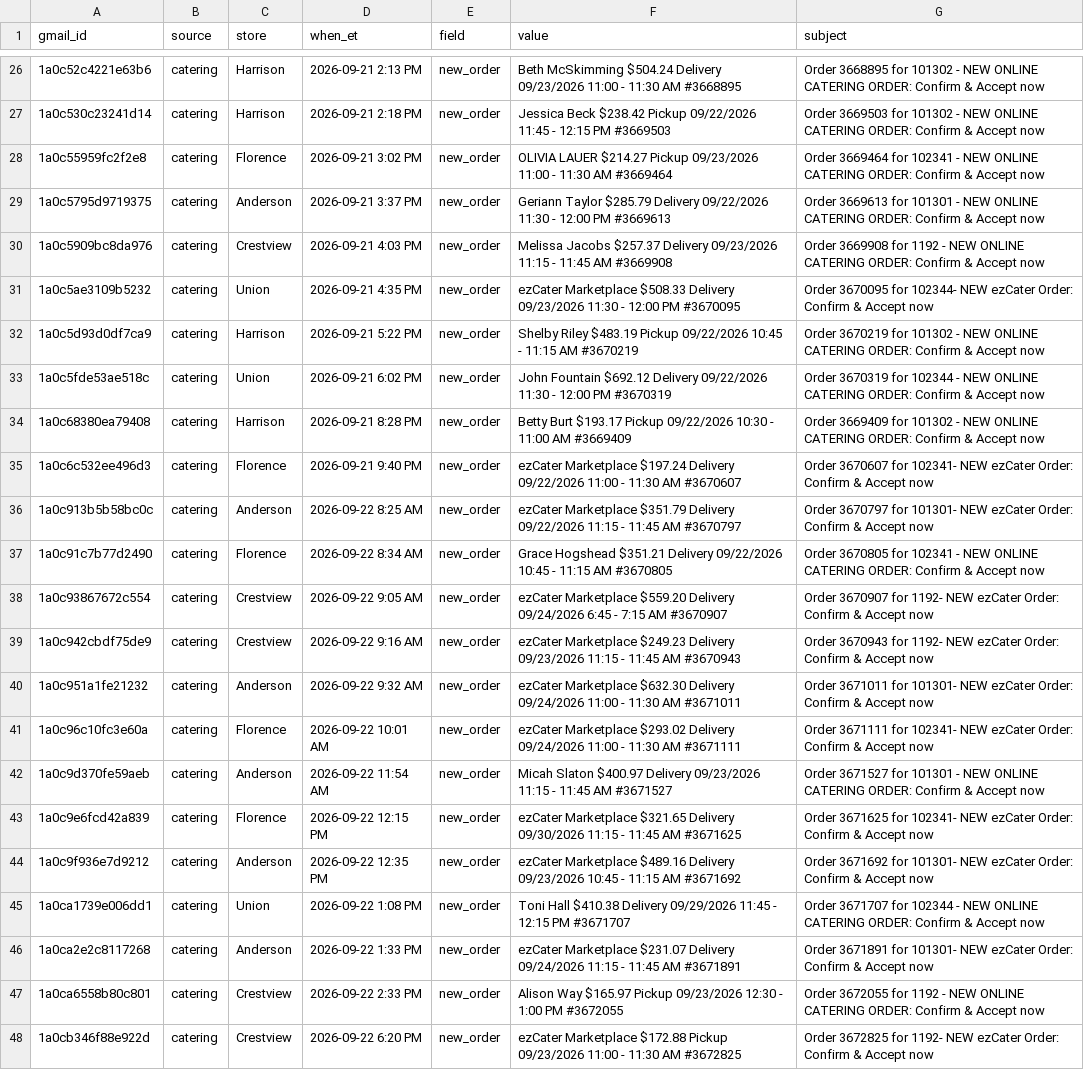
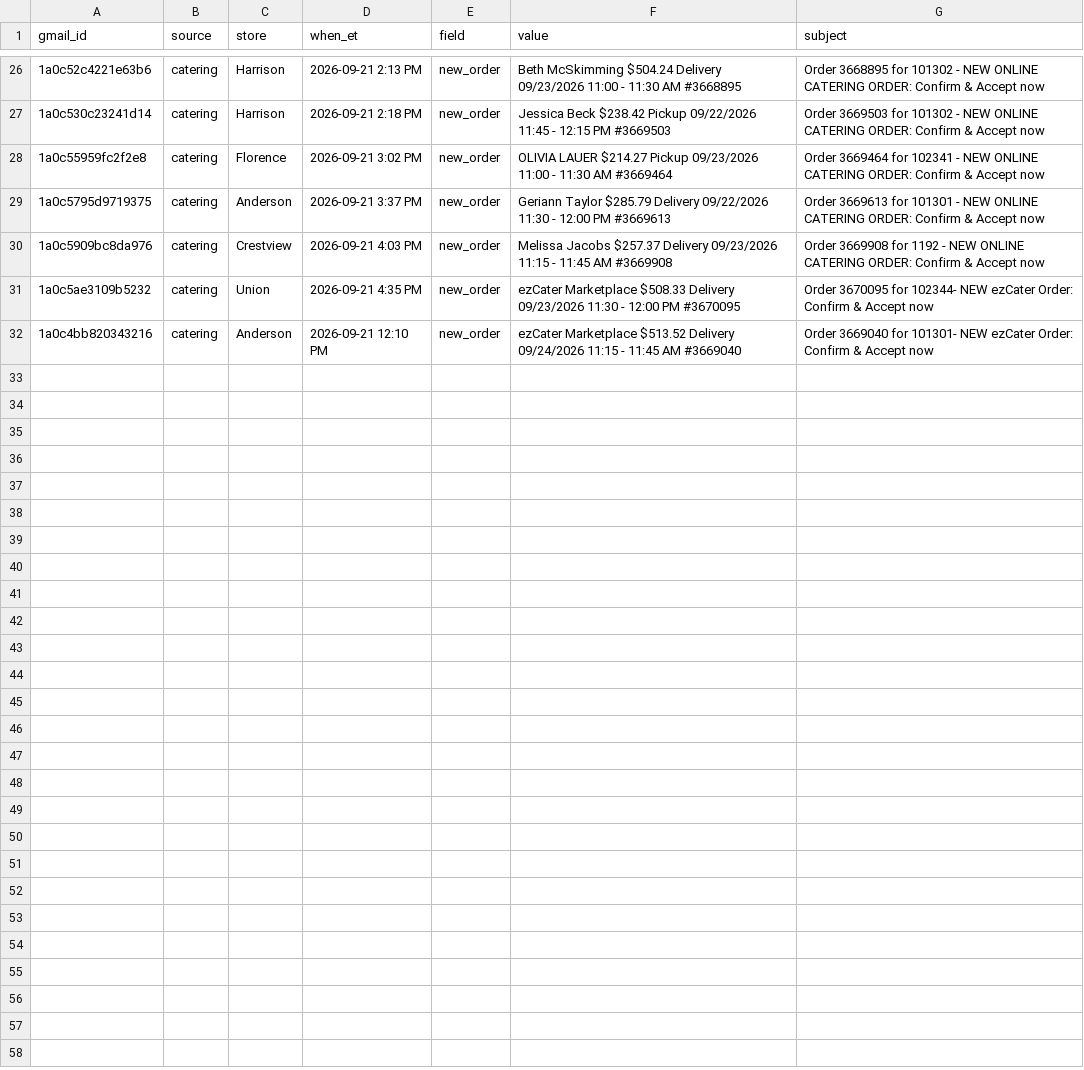
Before and after one commit to SCDashboard/DailyUploads, a CSV file: inbox-drop.csv, drawn as a sheet; only a part is shown, gaps mark what is left out.

```diff
--- a/inbox-drop.csv
+++ b/inbox-drop.csv
@@ -31,18 +31,2 @@ gmail_id,source,store,when_et,field,value,subject
 1a0c5ae3109b5232,catering,Union,2026-09-21 4:35 PM,new_order,ezCater Marketplace $508.33 Delivery 09/23/2026 11:30 - 12:00 PM #3670095,Order 3670095 for 102344- NEW ezCater Order: Confirm & Accept now
-1a0c5d93d0df7ca9,catering,Harrison,2026-09-21 5:22 PM,new_order,Shelby Riley $483.19 Pickup 09/22/2026 10:45 - 11:15 AM #3670219,Order 3670219 for 101302 - NEW ONLINE CATERING ORDER: Confirm & Accept now
-1a0c5fde53ae518c,catering,Union,2026-09-21 6:02 PM,new_order,John Fountain $692.12 Delivery 09/22/2026 11:30 - 12:00 PM #3670319,Order 3670319 for 102344 - NEW ONLINE CATERING ORDER: Confirm & Accept now
-1a0c68380ea79408,catering,Harrison,2026-09-21 8:28 PM,new_order,Betty Burt $193.17 Pickup 09/22/2026 10:30 - 11:00 AM #3669409,Order 3669409 for 101302 - NEW ONLINE CATERING ORDER: Confirm & Accept now
-1a0c6c532ee496d3,catering,Florence,2026-09-21 9:40 PM,new_order,ezCater Marketplace $197.24 Delivery 09/22/2026 11:00 - 11:30 AM #3670607,Order 3670607 for 102341- NEW ezCater Order: Confirm & Accept now
-1a0c913b5b58bc0c,catering,Anderson,2026-09-22 8:25 AM,new_order,ezCater Marketplace $351.79 Delivery 09/22/2026 11:15 - 11:45 AM #3670797,Order 3670797 for 101301- NEW ezCater Order: Confirm & Accept now
-1a0c91c7b77d2490,catering,Florence,2026-09-22 8:34 AM,new_order,Grace Hogshead $351.21 Delivery 09/22/2026 10:45 - 11:15 AM #3670805,Order 3670805 for 102341 - NEW ONLINE CATERING ORDER: Confirm & Accept now
-1a0c93867672c554,catering,Crestview,2026-09-22 9:05 AM,new_order,ezCater Marketplace $559.20 Delivery 09/24/2026 6:45 - 7:15 AM #3670907,Order 3670907 for 1192- NEW ezCater Order: Confirm & Accept now
-1a0c942cbdf75de9,catering,Crestview,2026-09-22 9:16 AM,new_order,ezCater Marketplace $249.23 Delivery 09/23/2026 11:15 - 11:45 AM #3670943,Order 3670943 for 1192- NEW ezCater Order: Confirm & Accept now
-1a0c951a1fe21232,catering,Anderson,2026-09-22 9:32 AM,new_order,ezCater Marketplace $632.30 Delivery 09/24/2026 11:00 - 11:30 AM #3671011,Order 3671011 for 101301- NEW ezCater Order: Confirm & Accept now
-1a0c96c10fc3e60a,catering,Florence,2026-09-22 10:01 AM,new_order,ezCater Marketplace $293.02 Delivery 09/24/2026 11:00 - 11:30 AM #3671111,Order 3671111 for 102341- NEW ezCater Order: Confirm & Accept now
-1a0c9d370fe59aeb,catering,Anderson,2026-09-22 11:54 AM,new_order,Micah Slaton $400.97 Delivery 09/23/2026 11:15 - 11:45 AM #3671527,Order 3671527 for 101301 - NEW ONLINE CATERING ORDER: Confirm & Accept now
-1a0c9e6fcd42a839,catering,Florence,2026-09-22 12:15 PM,new_order,ezCater Marketplace $321.65 Delivery 09/30/2026 11:15 - 11:45 AM #3671625,Order 3671625 for 102341- NEW ezCater Order: Confirm & Accept now
-1a0c9f936e7d9212,catering,Anderson,2026-09-22 12:35 PM,new_order,ezCater Marketplace $489.16 Delivery 09/23/2026 10:45 - 11:15 AM #3671692,Order 3671692 for 101301- NEW ezCater Order: Confirm & Accept now
-1a0ca1739e006dd1,catering,Union,2026-09-22 1:08 PM,new_order,Toni Hall $410.38 Delivery 09/29/2026 11:45 - 12:15 PM #3671707,Order 3671707 for 102344 - NEW ONLINE CATERING ORDER: Confirm & Accept now
-1a0ca2e2c8117268,catering,Anderson,2026-09-22 1:33 PM,new_order,ezCater Marketplace $231.07 Delivery 09/24/2026 11:15 - 11:45 AM #3671891,Order 3671891 for 101301- NEW ezCater Order: Confirm & Accept now
-1a0ca6558b80c801,catering,Crestview,2026-09-22 2:33 PM,new_order,Alison Way $165.97 Pickup 09/23/2026 12:30 - 1:00 PM #3672055,Order 3672055 for 1192 - NEW ONLINE CATERING ORDER: Confirm & Accept now
-1a0cb346f88e922d,catering,Crestview,2026-09-22 6:20 PM,new_order,ezCater Marketplace $172.88 Pickup 09/23/2026 11:00 - 11:30 AM #3672825,Order 3672825 for 1192- NEW ezCater Order: Confirm & Accept now
+1a0c4bb820343216,catering,Anderson,2026-09-21 12:10 PM,new_order,ezCater Marketplace $513.52 Delivery 09/24/2026 11:15 - 11:45 AM #3669040,Order 3669040 for 101301- NEW ezCater Order: Confirm & Accept now
```
